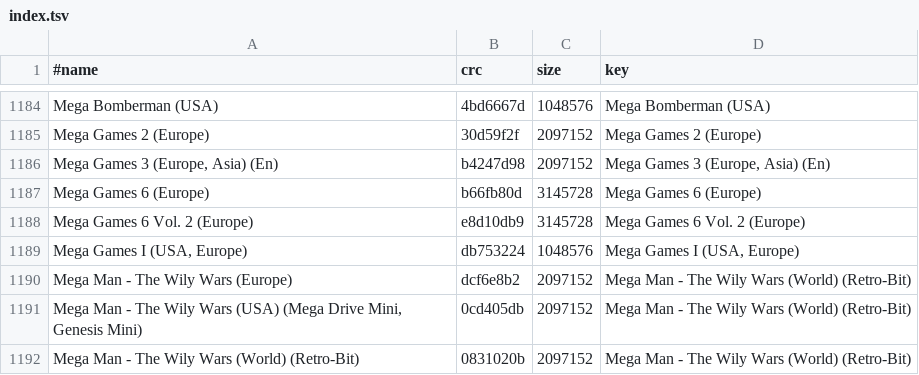
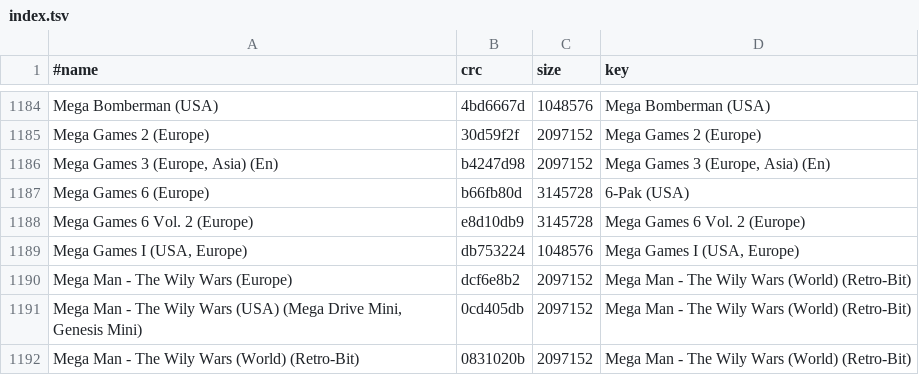
Before and after one commit to chipster6502/artworkdb-sega, a TSV file: docs/Genesis/Screenshots/index.tsv, drawn as a sheet; only a part is shown, gaps mark what is left out.

```diff
--- a/docs/Genesis/Screenshots/index.tsv
+++ b/docs/Genesis/Screenshots/index.tsv
@@ -1186,3 +1186,3 @@ Mega Games 2 (Europe)	30d59f2f	2097152	Mega Games 2 (Europe)
 Mega Games 3 (Europe, Asia) (En)	b4247d98	2097152	Mega Games 3 (Europe, Asia) (En)
-Mega Games 6 (Europe)	b66fb80d	3145728	Mega Games 6 (Europe)
+Mega Games 6 (Europe)	b66fb80d	3145728	6-Pak (USA)
 Mega Games 6 Vol. 2 (Europe)	e8d10db9	3145728	Mega Games 6 Vol. 2 (Europe)
```
Also changed, not shown: docs/Genesis/Screenshots/manifest.tsv, 1 other file.
